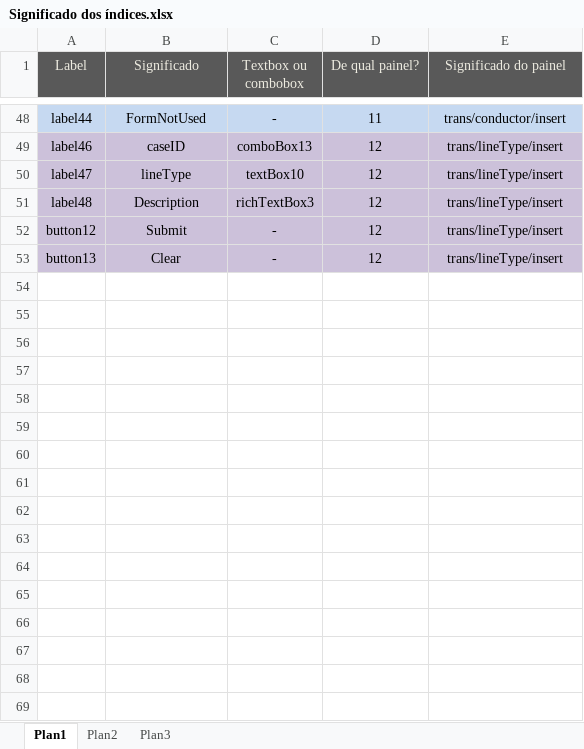
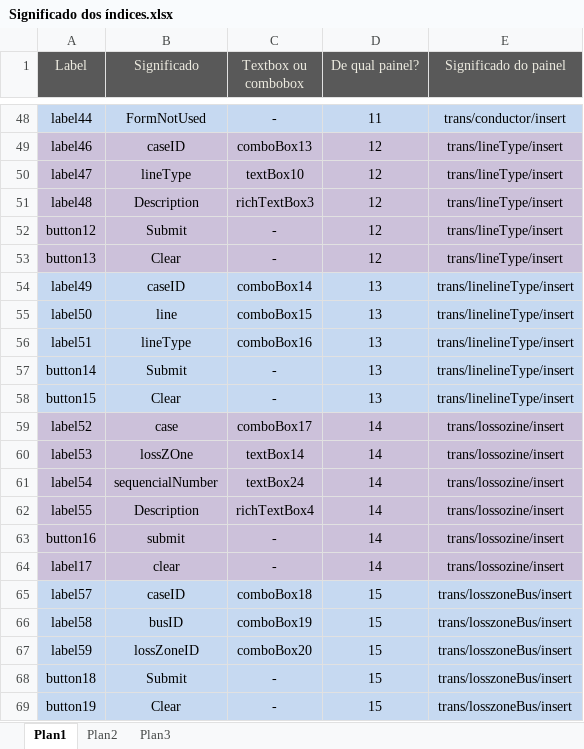
Before and after one commit to IgorMirandola/Sistema-Banco-Igor, an Excel workbook: WindowsApplication1/Significado dos índices.xlsx, sheet Plan1, drawn as a sheet; only a part is shown, gaps mark what is left out; values as stored, in another font and other column widths than the file's, no borders; the diff names each change by its address in the sheet, - before the commit and + after, or states it on an @@ line.

```diff
--- a/WindowsApplication1/Significado dos índices.xlsx (sheet Plan1)
+++ b/WindowsApplication1/Significado dos índices.xlsx (sheet Plan1)
+row 54: label49 | caseID | comboBox14 | 13 | trans/linelineType/insert
+row 55: label50 | line | comboBox15 | 13 | trans/linelineType/insert
+row 56: label51 | lineType | comboBox16 | 13 | trans/linelineType/insert
+row 57: button14 | Submit | - | 13 | trans/linelineType/insert
+row 58: button15 | Clear | - | 13 | trans/linelineType/insert
+row 59: label52 | case | comboBox17 | 14 | trans/lossozine/insert
+row 60: label53 | lossZOne | textBox14 | 14 | trans/lossozine/insert
+row 61: label54 | sequencialNumber | textBox24 | 14 | trans/lossozine/insert
+row 62: label55 | Description | richTextBox4 | 14 | trans/lossozine/insert
+row 63: button16 | submit | - | 14 | trans/lossozine/insert
+row 64: label17 | clear | - | 14 | trans/lossozine/insert
+row 65: label57 | caseID | comboBox18 | 15 | trans/losszoneBus/insert
+row 66: label58 | busID | comboBox19 | 15 | trans/losszoneBus/insert
+row 67: label59 | lossZoneID | comboBox20 | 15 | trans/losszoneBus/insert
+row 68: button18 | Submit | - | 15 | trans/losszoneBus/insert
+row 69: button19 | Clear | - | 15 | trans/losszoneBus/insert
```
Also changed, not shown: 9 other files.
